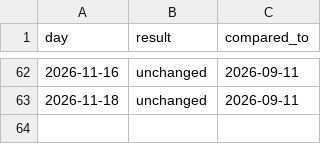
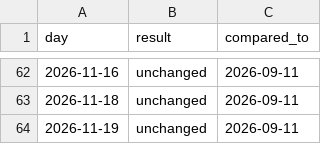
Before and after one commit to eugeejo-ui/consumption-insights, a CSV file: data/checks.csv, drawn as a sheet; only a part is shown, gaps mark what is left out.

```diff
--- a/data/checks.csv
+++ b/data/checks.csv
@@ -63 +63,2 @@ day,result,compared_to
 2026-11-18,unchanged,2026-09-11
+2026-11-19,unchanged,2026-09-11
```
